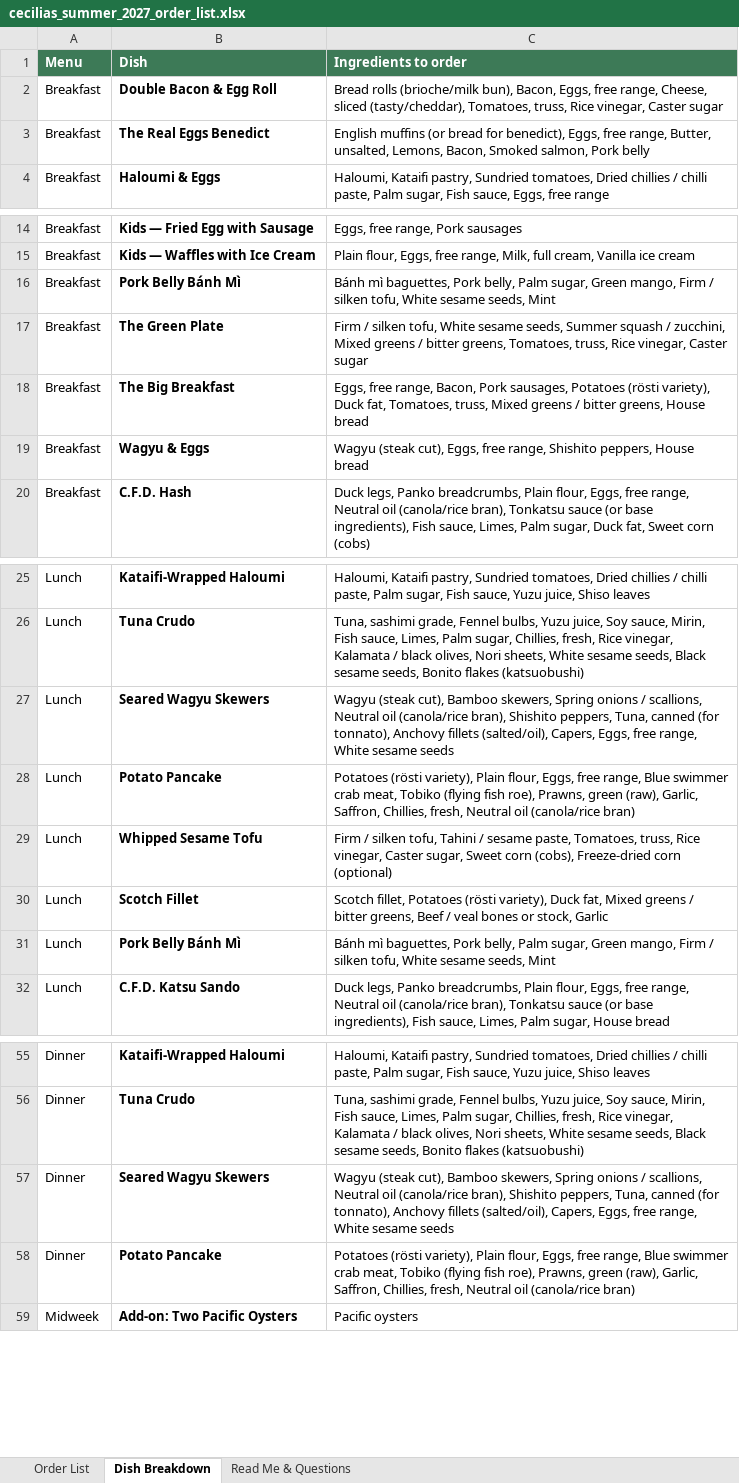
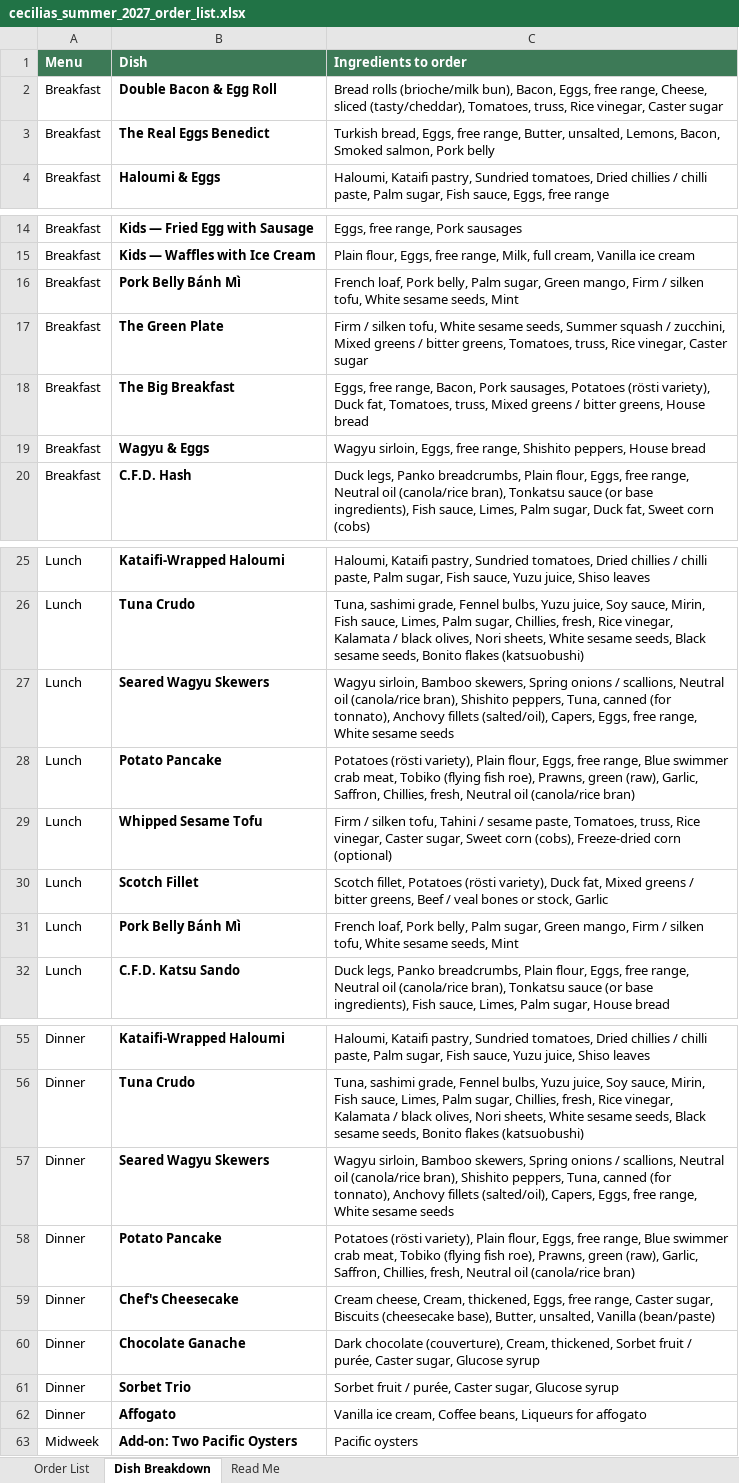
Before and after one commit to Sydneygotoman/skills, an Excel workbook: order-lists/cecilias_summer_2027_order_list.xlsx, sheet Dish Breakdown, drawn as a sheet; only a part is shown, gaps mark what is left out; values as stored, in another font and other column widths than the file's, no borders; the diff covers the shown part only; the diff names each change by its address in the sheet, - before the commit and + after, or states it on an @@ line.

```diff
--- a/order-lists/cecilias_summer_2027_order_list.xlsx (sheet Dish Breakdown)
+++ b/order-lists/cecilias_summer_2027_order_list.xlsx (sheet Dish Breakdown)
-sheet tab: Read Me & Questions
+sheet tab: Read Me
-C3 (Ingredients to order): English muffins (or bread for benedict), Eggs, free…
+C3 (Ingredients to order): Turkish bread, Eggs, free…
-C16 (Ingredients to order): Bánh mì baguettes, Pork belly,…
+C16 (Ingredients to order): French loaf, Pork belly,…
-C19 (Ingredients to order): Wagyu (steak cut), Eggs, free…
+C19 (Ingredients to order): Wagyu sirloin, Eggs, free…
-C27 (Ingredients to order): Wagyu (steak cut), Bamboo skewers,…
+C27 (Ingredients to order): Wagyu sirloin, Bamboo skewers,…
-C31 (Ingredients to order): Bánh mì baguettes, Pork belly,…
+C31 (Ingredients to order): French loaf, Pork belly,…
-C57 (Ingredients to order): Wagyu (steak cut), Bamboo skewers,…
+C57 (Ingredients to order): Wagyu sirloin, Bamboo skewers,…
+row 59: Dinner | Chef's Cheesecake | Cream cheese, Cream, thickened, Eggs, free range, Caster sugar, Biscuits (cheesecake base), Butter, unsalted, Vanilla (bean/paste)
+row 60: Dinner | Chocolate Ganache | Dark chocolate (couverture), Cream, thickened, Sorbet fruit / purée, Caster sugar, Glucose syrup
+row 61: Dinner | Sorbet Trio | Sorbet fruit / purée, Caster sugar, Glucose syrup
+row 62: Dinner | Affogato | Vanilla ice cream, Coffee beans, Liqueurs for affogato
```
Also changed, not shown: 4 edited cells elsewhere in this sheet, sheet Order List, sheet Read Me.
